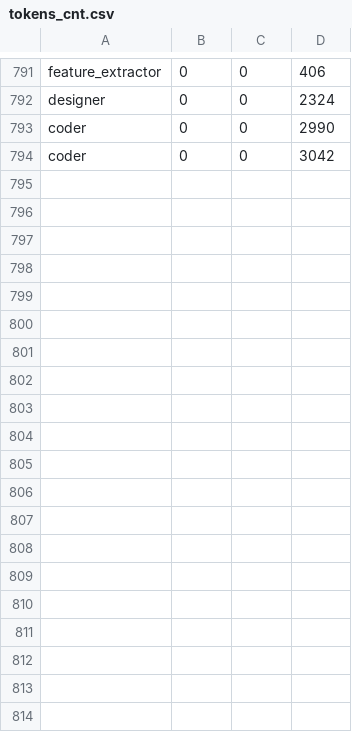
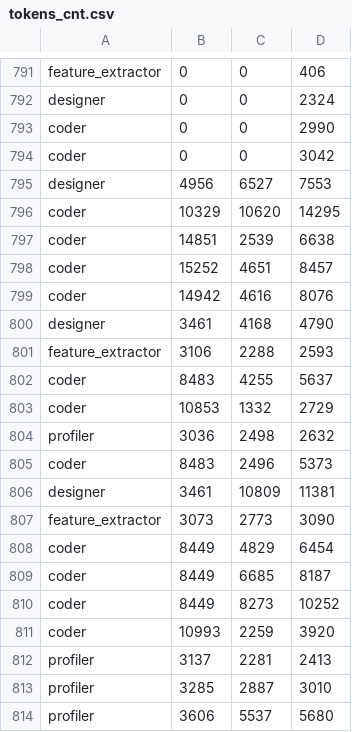
Before and after one commit to Zhang-sy166/akg, a CSV file: aikg/examples/tokens_cnt.csv, drawn as a sheet; only a part is shown, gaps mark what is left out; the diff covers the shown part only.

```diff
--- a/aikg/examples/tokens_cnt.csv
+++ b/aikg/examples/tokens_cnt.csv
@@ -794 +794,21 @@ coder,0,0,2990
 coder,0,0,3042
+designer,4956,6527,7553
+coder,10329,10620,14295
+coder,14851,2539,6638
+coder,15252,4651,8457
+coder,14942,4616,8076
+designer,3461,4168,4790
+feature_extractor,3106,2288,2593
+coder,8483,4255,5637
+coder,10853,1332,2729
+profiler,3036,2498,2632
+coder,8483,2496,5373
+designer,3461,10809,11381
+feature_extractor,3073,2773,3090
+coder,8449,4829,6454
+coder,8449,6685,8187
+coder,8449,8273,10252
+coder,10993,2259,3920
+profiler,3137,2281,2413
+profiler,3285,2887,3010
+profiler,3606,5537,5680
```
Also changed, not shown: 15 added rows elsewhere in this file, 28 other files.
